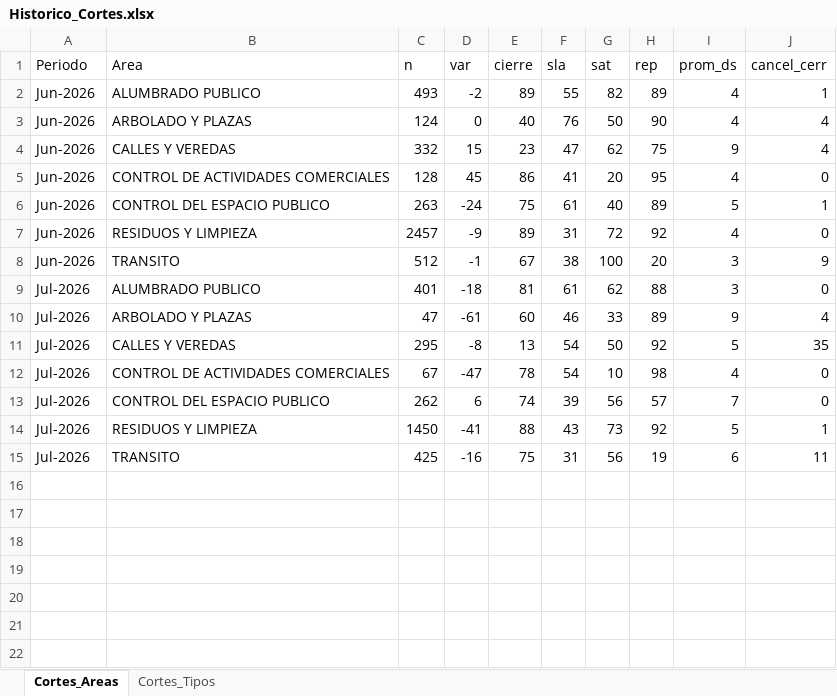
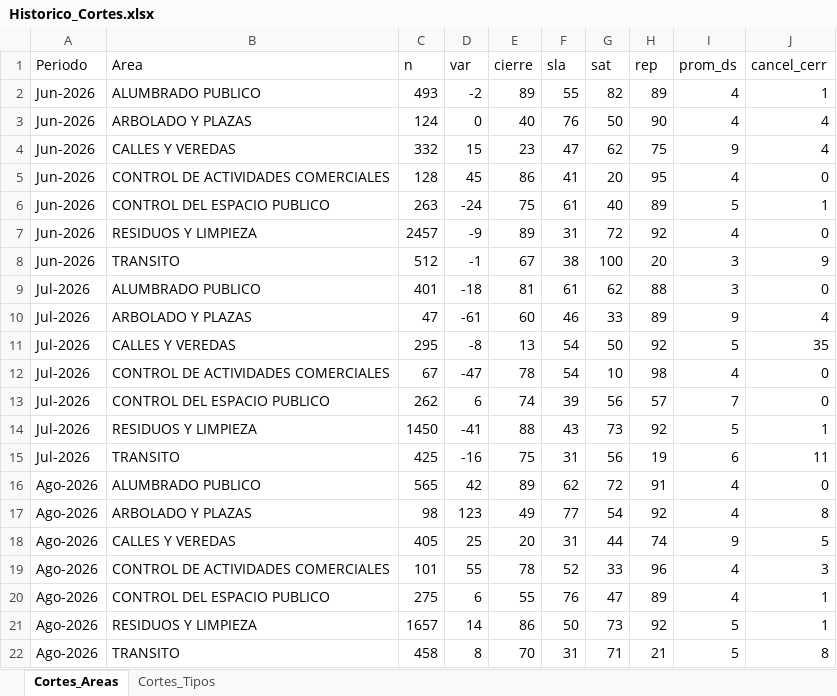
Before and after one commit to CesarZeta/Monitor_de_Gestion, an Excel workbook: Tablas/Historico_Cortes.xlsx, sheet Cortes_Areas, drawn as a sheet; values as stored, in another font and other column widths than the file's, no borders; the diff names each change by its address in the sheet, - before the commit and + after, or states it on an @@ line.

Commit message:
Historico_Cortes - siembra/append Ago-2026

```diff
--- a/Tablas/Historico_Cortes.xlsx (sheet Cortes_Areas)
+++ b/Tablas/Historico_Cortes.xlsx (sheet Cortes_Areas)
+row 16: Ago-2026 | ALUMBRADO PUBLICO | 565 | 42 | 89 | 62 | 72 | 91 | 4 | 0
+row 17: Ago-2026 | ARBOLADO Y PLAZAS | 98 | 123 | 49 | 77 | 54 | 92 | 4 | 8
+row 18: Ago-2026 | CALLES Y VEREDAS | 405 | 25 | 20 | 31 | 44 | 74 | 9 | 5
+row 19: Ago-2026 | CONTROL DE ACTIVIDADES COMERCIALES | 101 | 55 | 78 | 52 | 33 | 96 | 4 | 3
+row 20: Ago-2026 | CONTROL DEL ESPACIO PUBLICO | 275 | 6 | 55 | 76 | 47 | 89 | 4 | 1
+row 21: Ago-2026 | RESIDUOS Y LIMPIEZA | 1657 | 14 | 86 | 50 | 73 | 92 | 5 | 1
+row 22: Ago-2026 | TRANSITO | 458 | 8 | 70 | 31 | 71 | 21 | 5 | 8
```
Also changed, not shown: sheet Cortes_Tipos.
